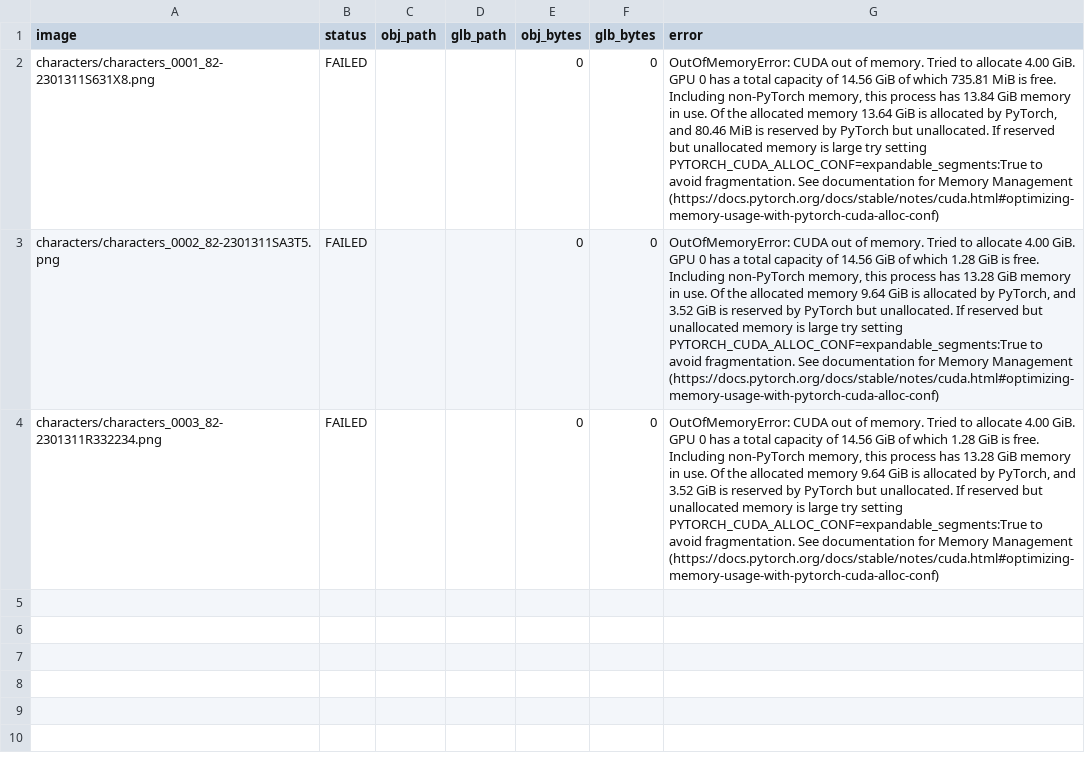
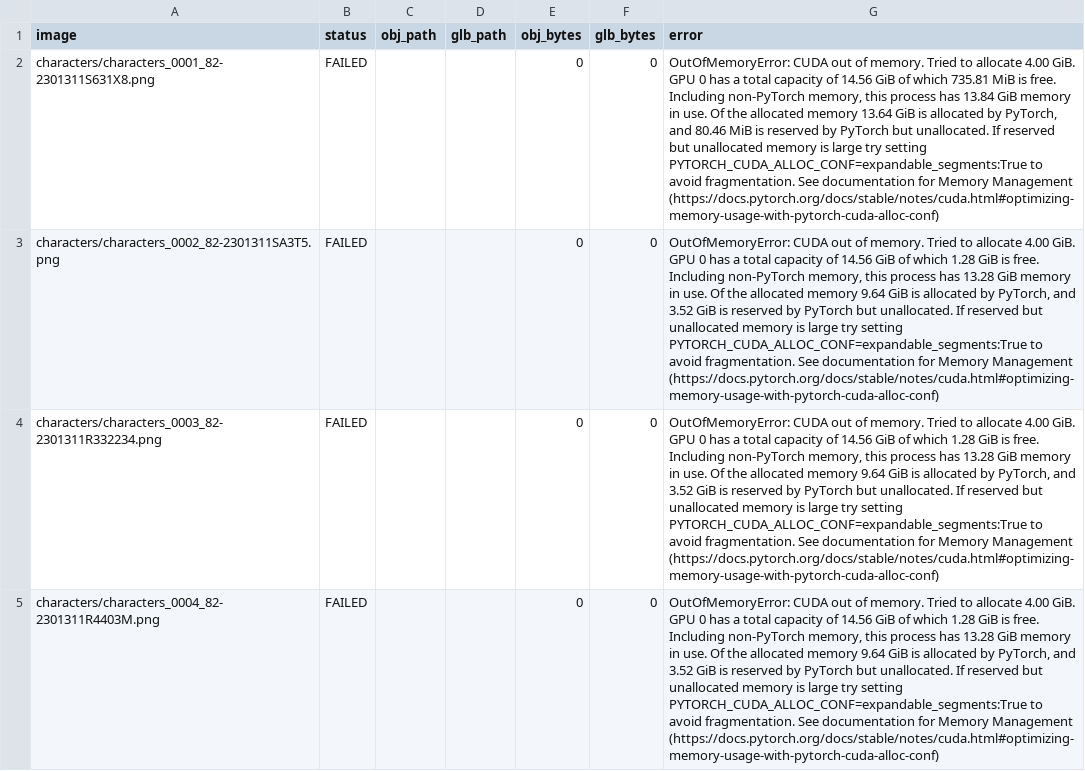
Before and after one commit to ZzwahwahzZ/Conquer-Mobile-Assets., a CSV file: generated_models/generation_report.csv, drawn as a sheet; the diff names each change by its address in the sheet, - before the commit and + after, or states it on an @@ line.

Commit message:
Record failed image 4/42

```diff
--- a/generated_models/generation_report.csv
+++ b/generated_models/generation_report.csv
+row 5: characters/characters_0004_82-2301311R4403M.png | FAILED |  |  | 0 | 0 | OutOfMemoryError: CUDA out of memory. Tried to allocate 4.00 GiB. GPU 0 has a total capacity of 14.56 GiB of which 1.28 GiB is free. Including non-PyTorch memory, this process has 13.28 GiB memory in use. Of the allocated memory 9.64 GiB is allocated by PyTorch, and 3.52 GiB is reserved by PyTorch but unallocated. If reserved but unallocated memory is large try setting PYTORCH_CUDA_ALLOC_CONF=expandable_segments:True to avoid fragmentation. See documentation for Memory Management (https://docs.pytorch.org/docs/stable/notes/cuda.html#optimizing-memory-usage-with-pytorch-cuda-alloc-conf)
```
